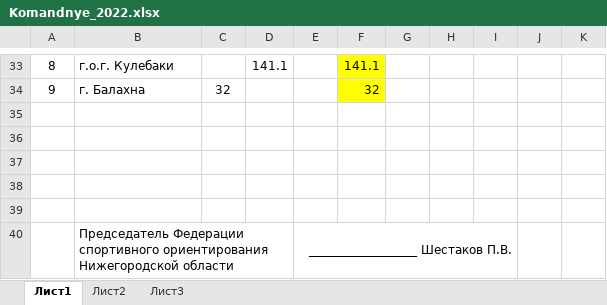
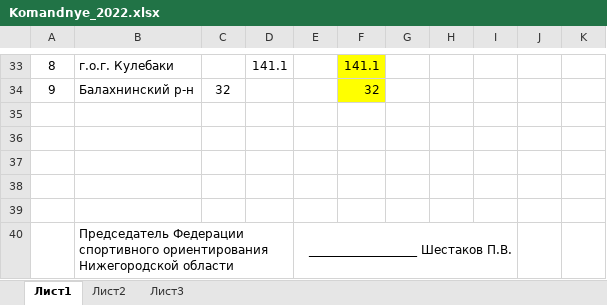
Before and after one commit to o-52/fsono, an Excel workbook: 2022/komandnye/Komandnye_2022.xlsx, sheet Лист1, drawn as a sheet; only a part is shown, gaps mark what is left out; values as stored, in another font and other column widths than the file's, no borders; charts and pictures not drawn; the diff covers the shown part only; the diff names each change by its address in the sheet, - before the commit and + after, or states it on an @@ line.

```diff
--- a/2022/komandnye/Komandnye_2022.xlsx (sheet Лист1)
+++ b/2022/komandnye/Komandnye_2022.xlsx (sheet Лист1)
-B34: г. Балахна
+B34: Балахнинский р-н
```
Also changed, not shown: 9 edited cells elsewhere in this sheet, 5 other files.
